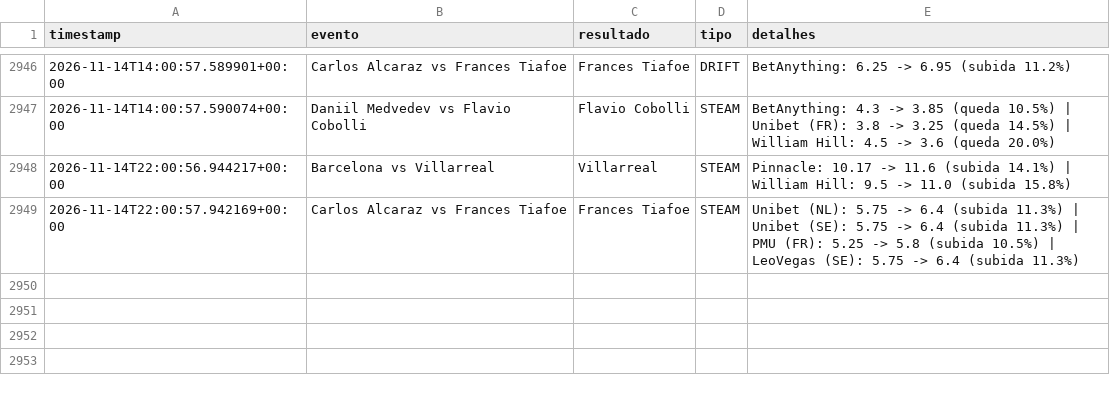
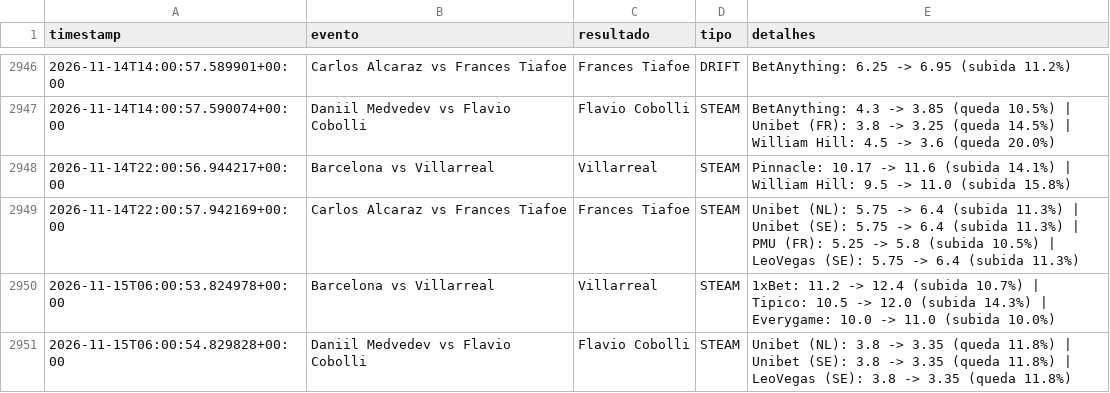
Before and after one commit to goncalomiguelpiedadesantos-spec/Agent-Odds, a CSV file: alertas_movimento.csv, drawn as a sheet; only a part is shown, gaps mark what is left out.

```diff
--- a/alertas_movimento.csv
+++ b/alertas_movimento.csv
@@ -2949 +2949,3 @@ timestamp,evento,resultado,tipo,detalhes
 2026-11-14T22:00:57.942169+00:00,Carlos Alcaraz vs Frances Tiafoe,Frances Tiafoe,STEAM,Unibet (NL): 5.75 -> 6.4 (subida 11.3%) | Unibet (SE): 5.75 -> 6.4 (subida 11.3%) | PMU (FR): 5.25 -> 5.8 (subida 10.5%) | LeoVegas (SE): 5.75 -> 6.4 (subida 11.3%)
+2026-11-15T06:00:53.824978+00:00,Barcelona vs Villarreal,Villarreal,STEAM,1xBet: 11.2 -> 12.4 (subida 10.7%) | Tipico: 10.5 -> 12.0 (subida 14.3%) | Everygame: 10.0 -> 11.0 (subida 10.0%)
+2026-11-15T06:00:54.829828+00:00,Daniil Medvedev vs Flavio Cobolli,Flavio Cobolli,STEAM,Unibet (NL): 3.8 -> 3.35 (queda 11.8%) | Unibet (SE): 3.8 -> 3.35 (queda 11.8%) | LeoVegas (SE): 3.8 -> 3.35 (queda 11.8%)
```
Also changed, not shown: 1 other file.
